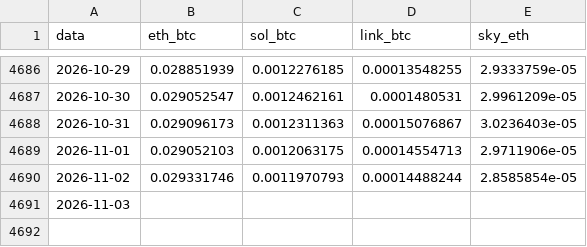
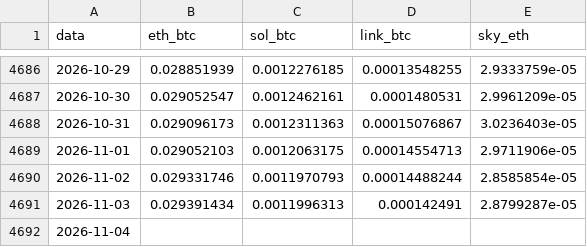
Before and after one commit to JKVitali/pbj-scanner, a CSV file: data/cripto/ratios_diarios.csv, drawn as a sheet; only a part is shown, gaps mark what is left out.

```diff
--- a/data/cripto/ratios_diarios.csv
+++ b/data/cripto/ratios_diarios.csv
@@ -4690,2 +4690,3 @@ data,eth_btc,sol_btc,link_btc,sky_eth
 2026-11-02,0.029331746,0.0011970793,0.00014488244,2.8585854e-05
-2026-11-03,,,,
+2026-11-03,0.029391434,0.0011996313,0.000142491,2.8799287e-05
+2026-11-04,,,,
```
Also changed, not shown: data/btc/btc_indicadores.csv, data/cripto/eth_indicadores.csv, 9 other files.
